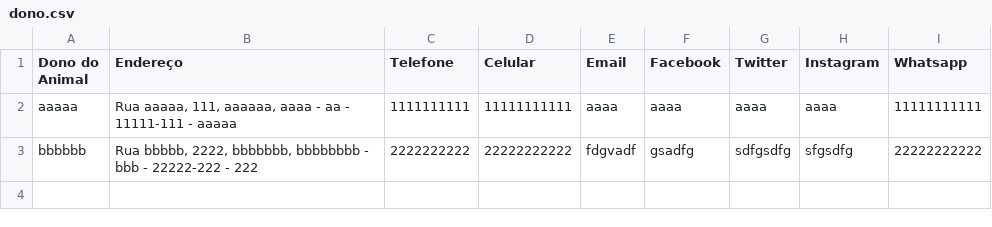
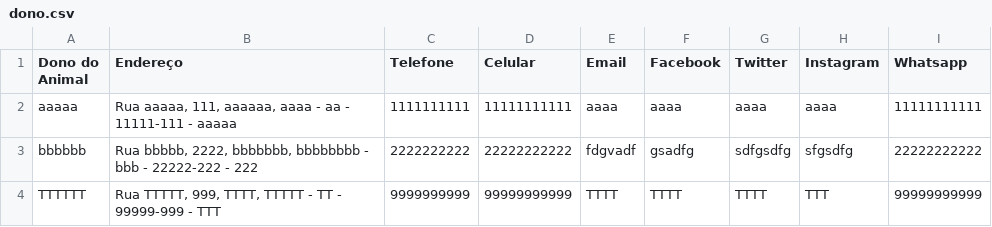
Before and after one commit to Maiky-85/pets, a CSV file: dono.csv, drawn as a sheet.

```diff
--- a/dono.csv
+++ b/dono.csv
@@ -3 +3,2 @@ aaaaa;Rua aaaaa, 111, aaaaaa, aaaa - aa - 11111-111 - aaaaa;1111111111;111111111
 bbbbbb;Rua bbbbb, 2222, bbbbbbb, bbbbbbbb - bbb - 22222-222 - 222;2222222222;22222222222;fdgvadf;gsadfg;sdfgsdfg;sfgsdfg;22222222222
+TTTTTT;Rua TTTTT, 999, TTTT, TTTTT - TT - 99999-999 - TTT;9999999999;99999999999;TTTT;TTTT;TTTT;TTT;99999999999
```
Also changed, not shown: animal.csv, clinica.csv, 8 other files.
